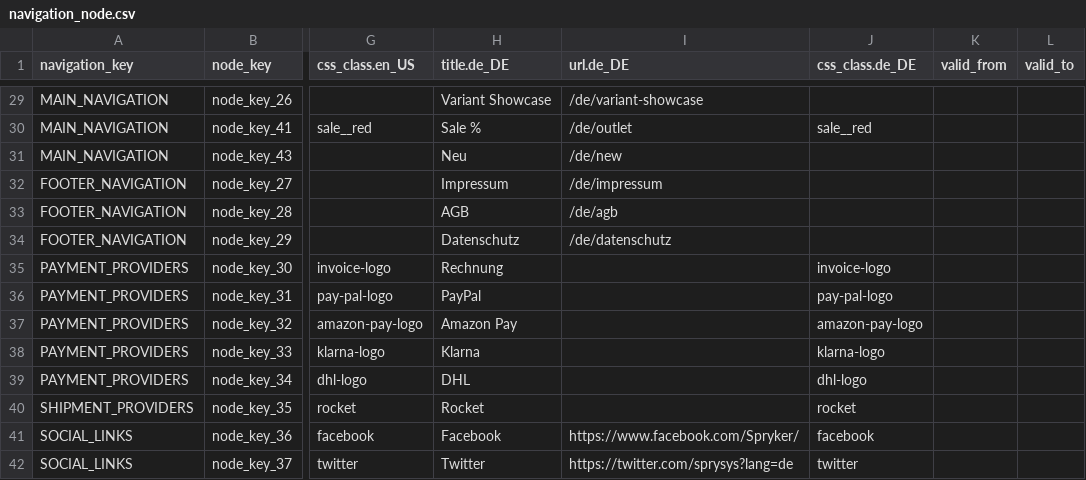
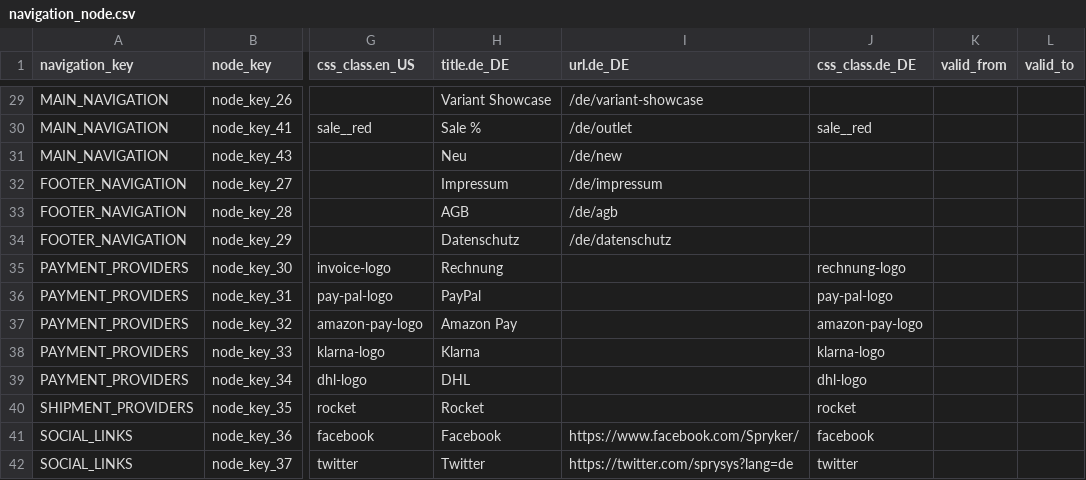
Before and after one commit to spryker-shop/b2b-demo-shop, a CSV file: data/import/navigation_node.csv, drawn as a sheet; only a part is shown, gaps mark what is left out; the diff names each change by its address in the sheet, - before the commit and + after, or states it on an @@ line.

Commit message:
B2BS-46: Fix comments of review. Add Invoice logo for DE

```diff
--- a/data/import/navigation_node.csv
+++ b/data/import/navigation_node.csv
-J35 (css_class.de_DE): invoice-logo
+J35 (css_class.de_DE): rechnung-logo
```
Also changed, not shown: data/import/glossary.csv, 13 other files.
